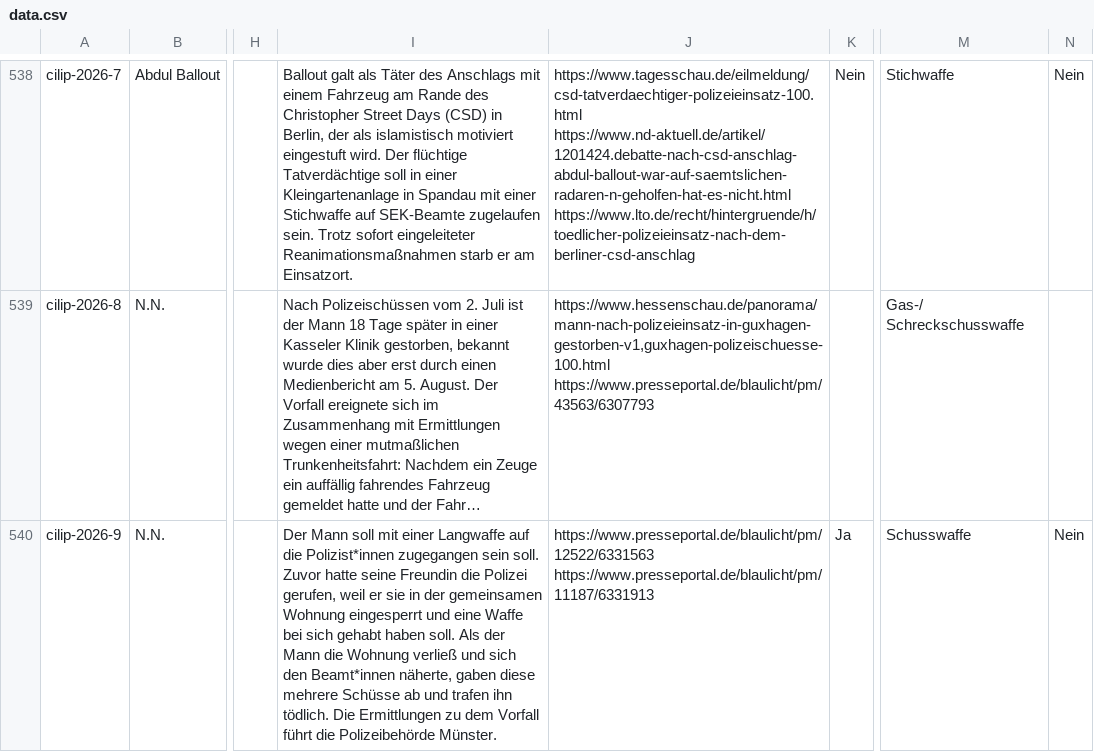
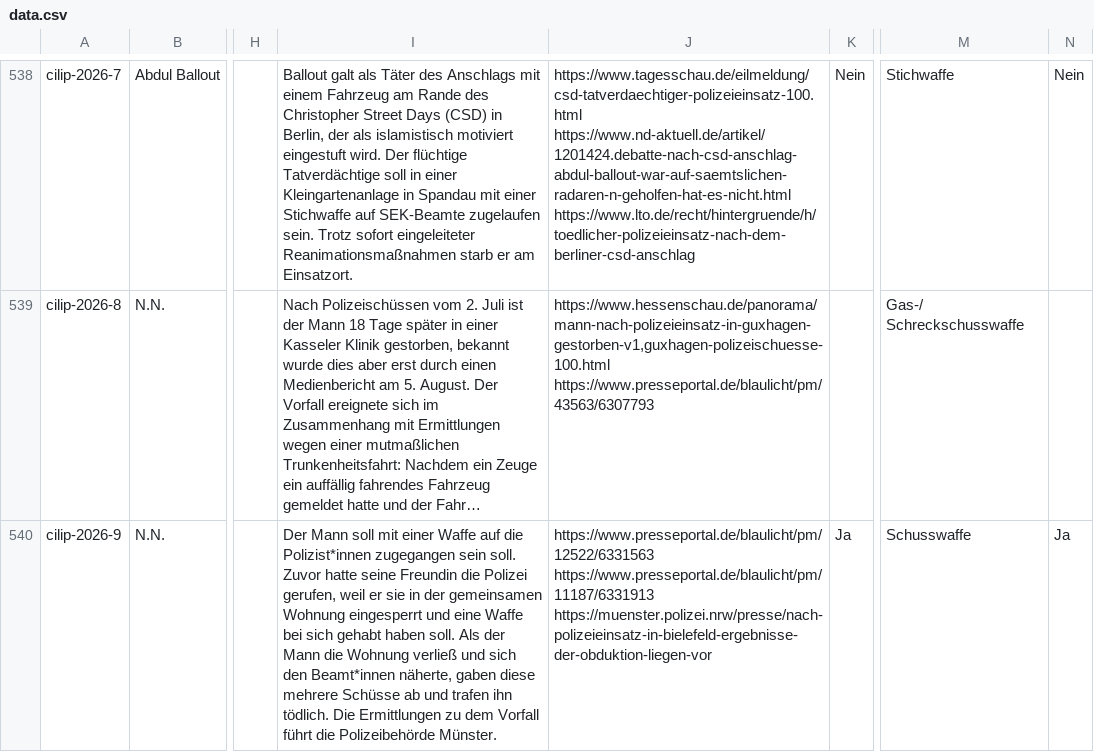
Before and after one commit to cilip-de/polizeischuesse.cilip.de, a CSV file: public/data.csv, drawn as a sheet; only a part is shown, gaps mark what is left out; long unchanged cells end in …; the diff names each change by its address in the sheet, - before the commit and + after, or states it on an @@ line.

Commit message:
Flat: latest data (2026-08-15T08:14:19.859Z) {   "date": "2026-08-15T08:14:19.859Z",   "files": [     {       "name": "public/data.csv",       "deltaBytes": 99     }   ] }

```diff
--- a/public/data.csv
+++ b/public/data.csv
-I540: …mit einer Langwaffe auf die…
+I540: …mit einer Waffe auf die…
-J540: https://www.presseportal.de/blaulicht/pm/12522/6331563 https://www.presseportal.de/blaulicht/pm/11187/6331913
+J540: https://www.presseportal.de/blaulicht/pm/12522/6331563 https://www.presseportal.de/blaulicht/pm/11187/6331913 https://muenster.polizei.nrw/presse/nach-polizeieinsatz-in-bielefeld-ergebnisse-der-obduktion-liegen-vor
-N540: Nein
+N540: Ja
```
